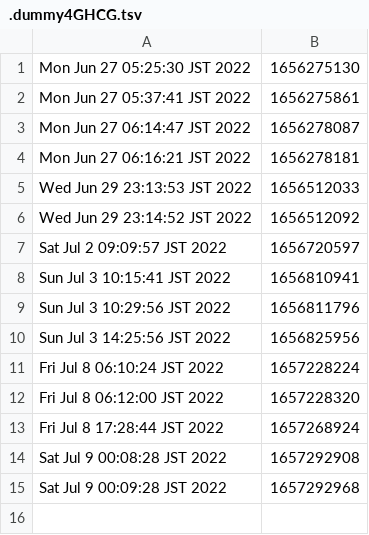
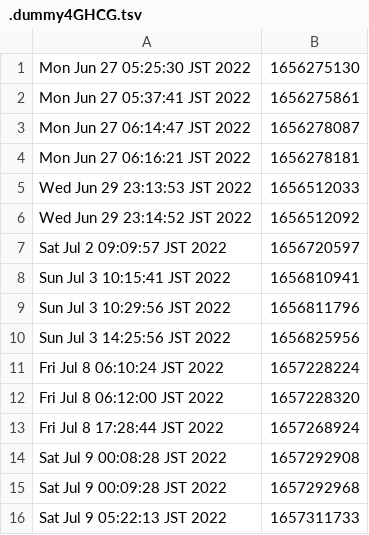
Before and after one commit to hohno-46466/sZone, a TSV file: .dummy4GHCG.tsv, drawn as a sheet.

```diff
--- a/.dummy4GHCG.tsv
+++ b/.dummy4GHCG.tsv
@@ -15 +15,2 @@ Sat Jul  9 00:08:28 JST 2022	1657292908
 Sat Jul  9 00:09:28 JST 2022	1657292968
+Sat Jul  9 05:22:13 JST 2022	1657311733
```
Also changed, not shown: 1 other file.
